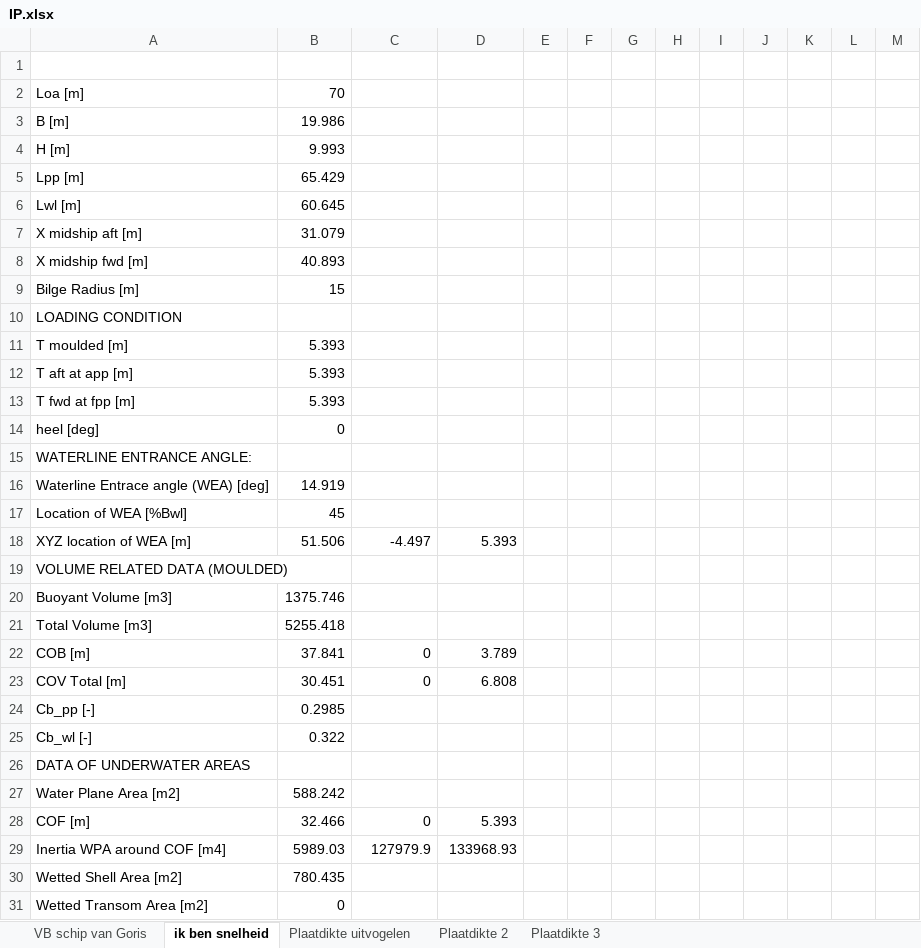
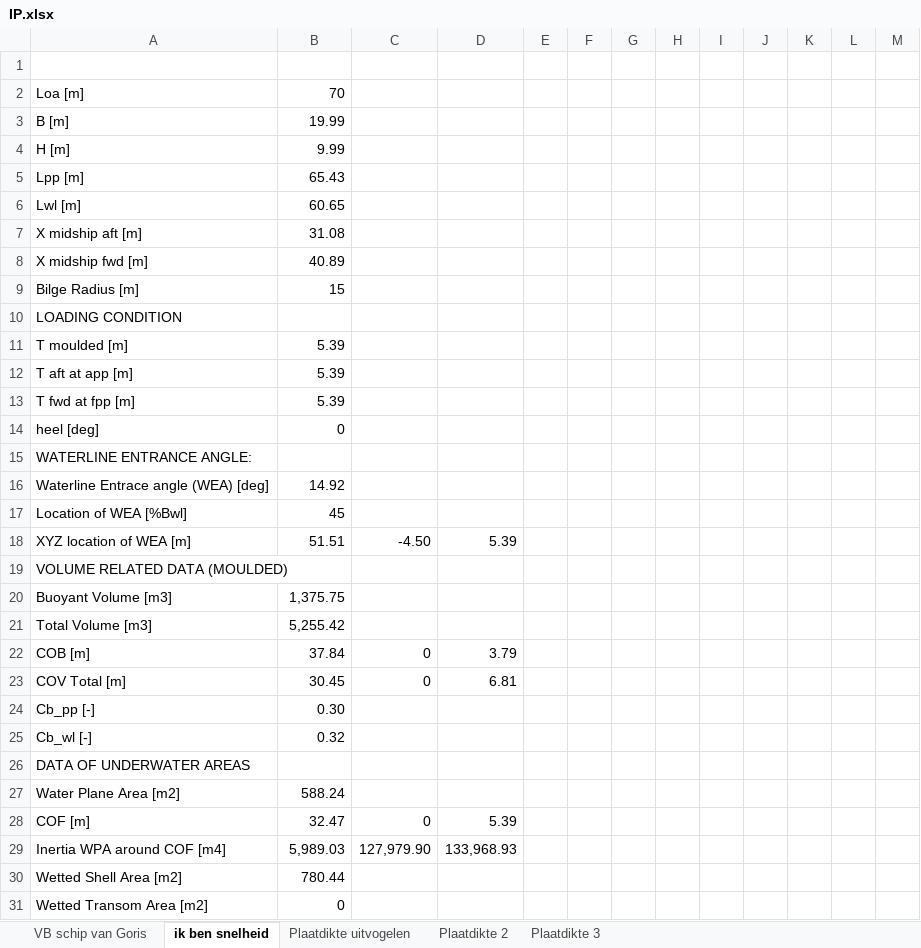
Before and after one commit to tomoldenbeuving/IP-26, an Excel workbook: IP.xlsx, sheet ik ben snelheid, drawn as a sheet; only a part is shown; values as stored, in another font and other column widths than the file's, no borders; removed rows and columns are numbered as before the commit, all else as after; the diff covers the shown part only; the diff names each change by its address in the sheet, - before the commit and + after, or states it on an @@ line.

```diff
--- a/IP.xlsx (sheet ik ben snelheid)
+++ b/IP.xlsx (sheet ik ben snelheid)
-B3: 19.986
+B3: 19.99
-B4: 9.993
+B4: 9.99
-B5: 65.429
+B5: 65.43
-B6: 60.645
+B6: 60.65
-B7: 31.079
+B7: 31.08
-B8: 40.893
+B8: 40.89
-B11:B13: 5.393
+B11:B13: 5.39
-B16: 14.919
+B16: 14.92
-row 18: XYZ location of WEA [m] | 51.506 | -4.497 | 5.393
+row 18: XYZ location of WEA [m] | 51.51 | -4.50 | 5.39
-B20: 1375.746
+B20: 1,375.75
-B21: 5255.418
+B21: 5,255.42
-B22: 37.841
+B22: 37.84
-D22: 3.789
+D22: 3.79
-B23: 30.451
+B23: 30.45
-D23: 6.808
+D23: 6.81
-B24: 0.2985
+B24: 0.30
-B25: 0.322
+B25: 0.32
-B27: 588.242
+B27: 588.24
-B28: 32.466
+B28: 32.47
-D28: 5.393
+D28: 5.39
-row 29: Inertia WPA around COF [m4] | 5989.03 | 127979.9 | 133968.93
+row 29: Inertia WPA around COF [m4] | 5,989.03 | 127,979.90 | 133,968.93
-B30: 780.435
+B30: 780.44
```
Also changed, not shown: 53 added rows, 53 removed rows and 173 edited cells elsewhere in this sheet, sheet VB schip van Goris, 1 other file.
